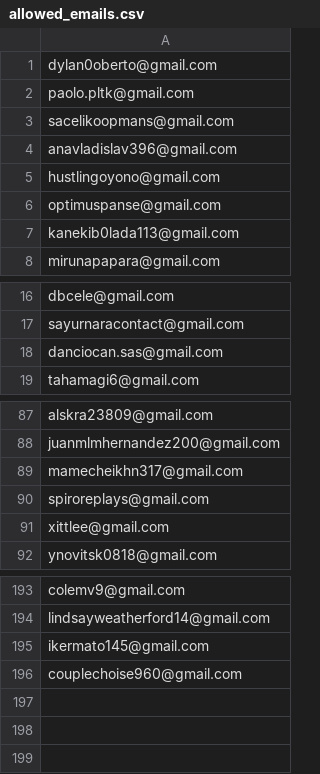
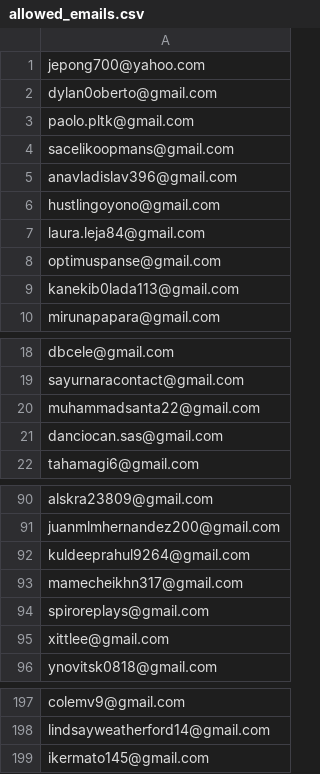
Before and after one commit to ikermato144-eng/premium-access, a CSV file: allowed_emails.csv, drawn as a sheet; only a part is shown, gaps mark what is left out; removed rows and columns are numbered as before the commit, all else as after; the diff names each change by its address in the sheet, - before the commit and + after, or states it on an @@ line.

Commit message:
Update allowed_emails.csv

```diff
--- a/allowed_emails.csv
+++ b/allowed_emails.csv
+row 1: jepong700@yahoo.com
+row 7: laura.leja84@gmail.com
+row 20: muhammadsanta22@gmail.com
+row 92: kuldeeprahul9264@gmail.com
-row 196: couplechoise960@gmail.com
```
